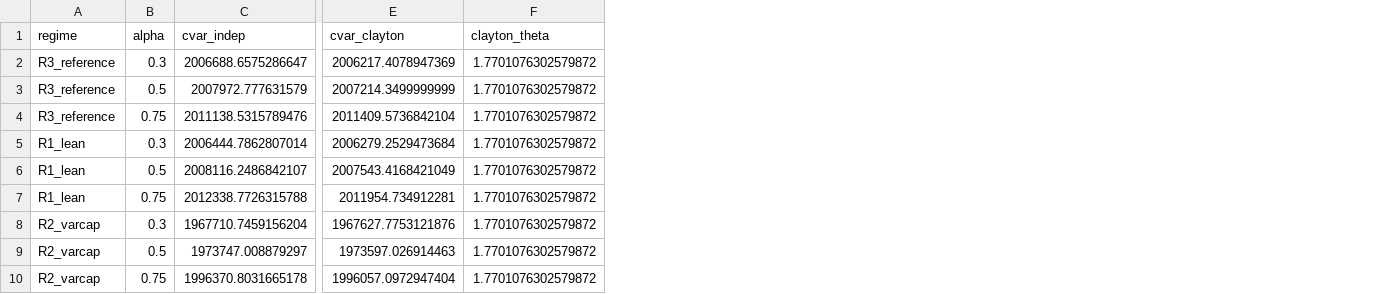
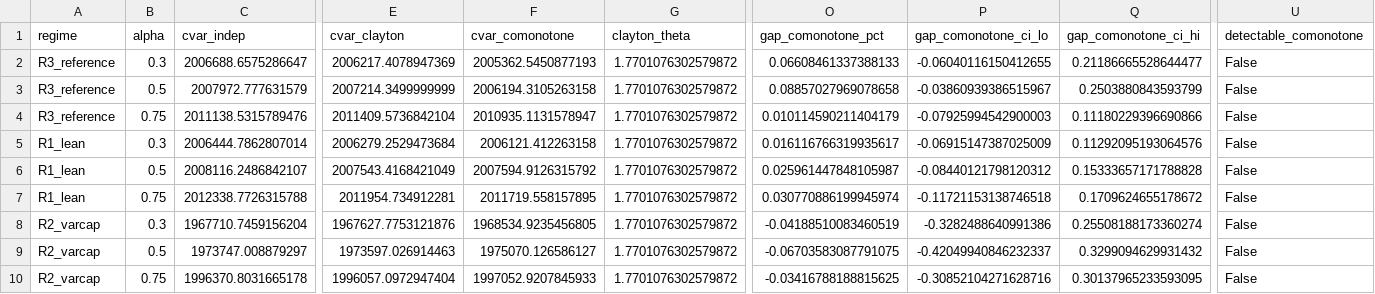
Before and after one commit to ma731/Capstone-in-Operations-Research, a CSV file: docs/results_snapshots/us_west_copula_2026-06-13.csv, drawn as a sheet; only a part is shown, gaps mark what is left out; the diff names each change by its address in the sheet, - before the commit and + after, or states it on an @@ line.

Commit message:
Phase 2: add comonotone (upper-Frechet) arm -- measures the copula ceiling
Adds the comonotone copula (perfect rank coupling = sup_C, upper Frechet bound):
the most any copula can buy. Closes the 'did you test the worst case' objection
AND measures the copula leverage Lambda independently of the mean-ablation
(fixing the circularity in the Prop 1 argument). Result: comonotone caps at
Lambda ~= 0.18% of CVaR, sign-stable+detectable ONLY in the coupled belt (taskc),
nothing elsewhere -- immaterial, an order below the mean-driven value. Updated
Table 5 (+ comonotone column), 4.6 narrative, result figure (3 arms), 6 tests.

```diff
--- a/docs/results_snapshots/us_west_copula_2026-06-13.csv
+++ b/docs/results_snapshots/us_west_copula_2026-06-13.csv
+column F (cvar_comonotone), rows 2-10: 2005362.5450877193 | 2006194.3105263158 | 2010935.1131578947 | 2006121.412263158 | 2007594.9126315792 | 2011719.558157895 | 1968534.9235456805 | 1975070.126586127 | 1997052.9207845933
+column O (gap_comonotone_pct), rows 2-10: 0.06608461337388133 | 0.08857027969078658 | 0.010114590211404179 | 0.016116766319935617 | 0.025961447848105987 | 0.030770886199945974 | -0.04188510083460519 | -0.06703583087791075 | -0.03416788188815625
+column P (gap_comonotone_ci_lo), rows 2-10: -0.06040116150412655 | -0.03860939386515967 | -0.07925994542900003 | -0.06915147387025009 | -0.08440121798120312 | -0.11721153138746518 | -0.3282488640991386 | -0.42049940846232337 | -0.30852104271628716
+column Q (gap_comonotone_ci_hi), rows 2-10: 0.21186665528644477 | 0.2503880843593799 | 0.11180229396690866 | 0.11292095193064576 | 0.15333657171788828 | 0.1709624655178672 | 0.25508188173360274 | 0.3299094629931432 | 0.30137965233593095
+column U (detectable_comonotone), rows 2-10: all False
```
Also changed, not shown: docs/results_snapshots/taskc_copula_2026-06-13.csv, docs/results_snapshots/us_hetero_copula_2026-06-13.csv, 6 other files.
